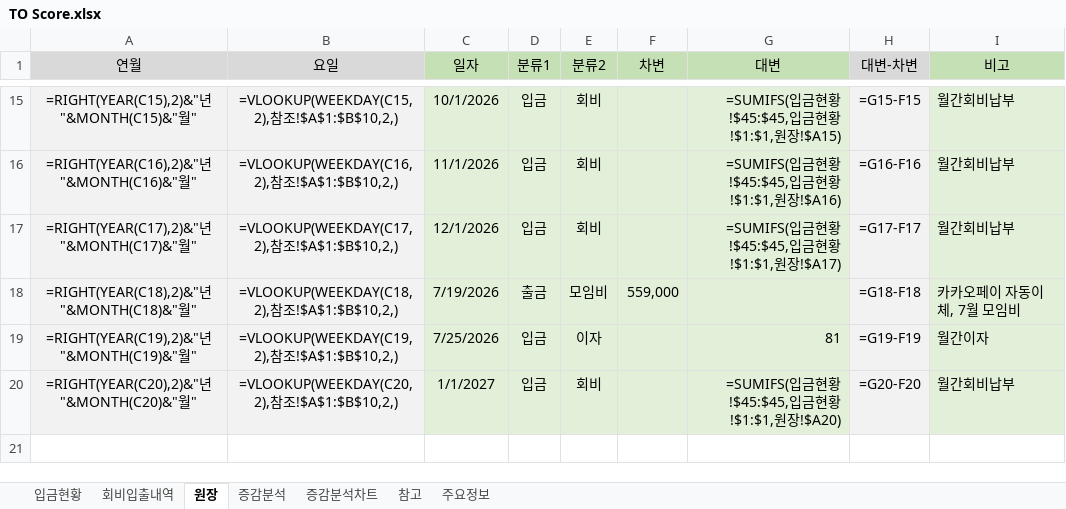
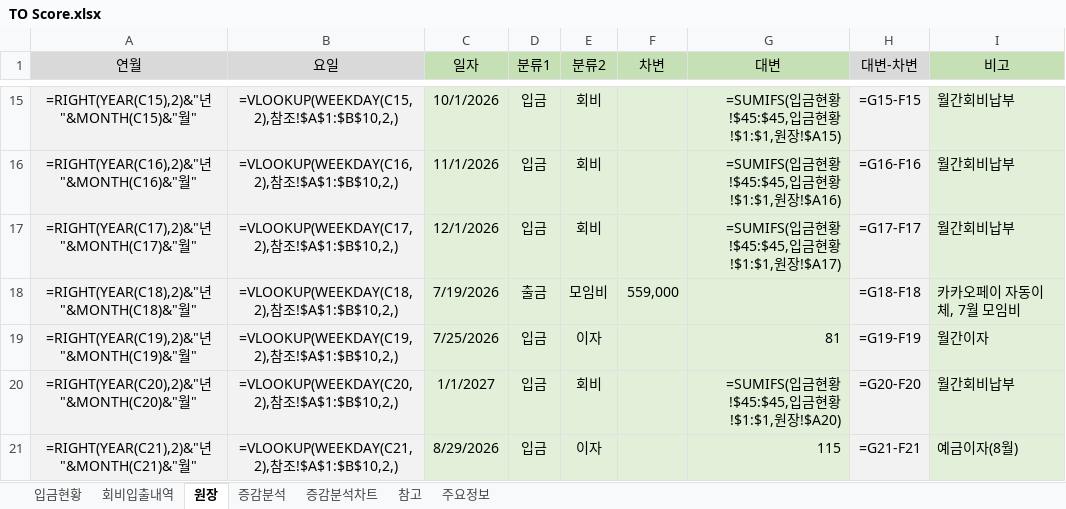
Before and after one commit to jiok11889-spec/TO-Score, an Excel workbook: finance/data/TO Score.xlsx, sheet 원장, drawn as a sheet; only a part is shown, gaps mark what is left out; values as stored, in another font and other column widths than the file's, no borders; formulas without a stored value are shown as written; the diff names each change by its address in the sheet, - before the commit and + after, or states it on an @@ line.

```diff
--- a/finance/data/TO Score.xlsx (sheet 원장)
+++ b/finance/data/TO Score.xlsx (sheet 원장)
+row 21: =RIGHT(YEAR(C21),2)&"년 "&MONTH(C21)&"월" | =VLOOKUP(WEEKDAY(C21,2),참조!$A$1:$B$10,2,) | 8/29/2026 | 입금 | 이자 |  | 115 | =G21-F21 | 예금이자(8월)
```
Also changed, not shown: sheet 입금현황.
